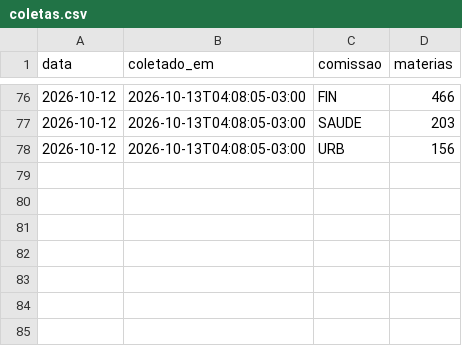
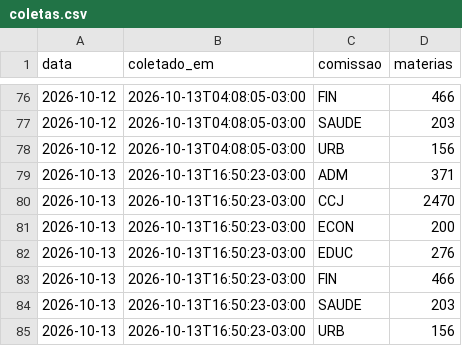
Before and after one commit to prototiposlegisla/comissoes-acervo, a CSV file: dados/coletas.csv, drawn as a sheet; only a part is shown, gaps mark what is left out; the diff names each change by its address in the sheet, - before the commit and + after, or states it on an @@ line.

```diff
--- a/dados/coletas.csv
+++ b/dados/coletas.csv
+row 79: 2026-10-13 | 2026-10-13T16:50:23-03:00 | ADM | 371
+row 80: 2026-10-13 | 2026-10-13T16:50:23-03:00 | CCJ | 2470
+row 81: 2026-10-13 | 2026-10-13T16:50:23-03:00 | ECON | 200
+row 82: 2026-10-13 | 2026-10-13T16:50:23-03:00 | EDUC | 276
+row 83: 2026-10-13 | 2026-10-13T16:50:23-03:00 | FIN | 466
+row 84: 2026-10-13 | 2026-10-13T16:50:23-03:00 | SAUDE | 203
+row 85: 2026-10-13 | 2026-10-13T16:50:23-03:00 | URB | 156
```
Also changed, not shown: dados/acervo.csv, dados/autorias.csv, 2 other files.
